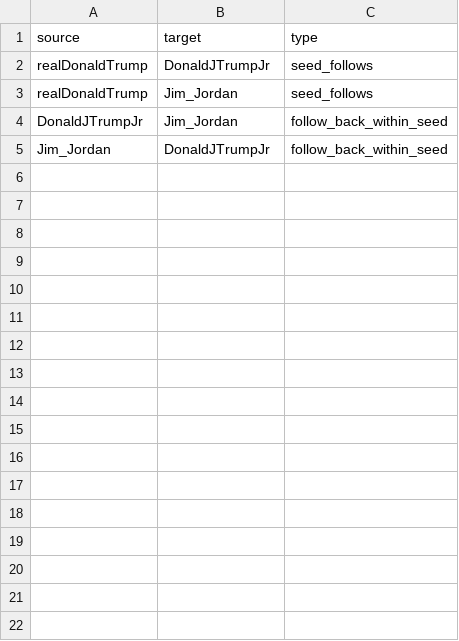
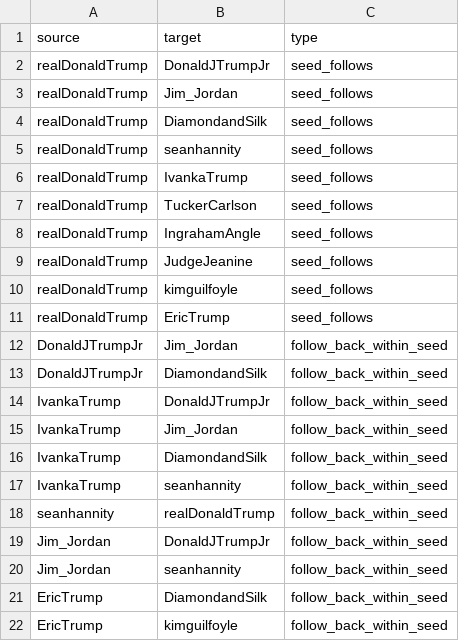
Before and after one commit to Nibroc6/Media-and-MisDisinformation-Group-Project, a CSV file: xpoz/network_map_output2/realDonaldTrump_follow_network_edges.csv, drawn as a sheet; only a part is shown; the diff covers the shown part only; the diff names each change by its address in the sheet, - before the commit and + after, or states it on an @@ line.

```diff
--- a/xpoz/network_map_output2/realDonaldTrump_follow_network_edges.csv
+++ b/xpoz/network_map_output2/realDonaldTrump_follow_network_edges.csv
+row 4: realDonaldTrump | DiamondandSilk | seed_follows
+row 5: realDonaldTrump | seanhannity | seed_follows
+row 6: realDonaldTrump | IvankaTrump | seed_follows
+row 7: realDonaldTrump | TuckerCarlson | seed_follows
+row 8: realDonaldTrump | IngrahamAngle | seed_follows
+row 9: realDonaldTrump | JudgeJeanine | seed_follows
+row 10: realDonaldTrump | kimguilfoyle | seed_follows
+row 11: realDonaldTrump | EricTrump | seed_follows
+row 13: DonaldJTrumpJr | DiamondandSilk | follow_back_within_seed
+row 14: IvankaTrump | DonaldJTrumpJr | follow_back_within_seed
+row 15: IvankaTrump | Jim_Jordan | follow_back_within_seed
+row 16: IvankaTrump | DiamondandSilk | follow_back_within_seed
+row 17: IvankaTrump | seanhannity | follow_back_within_seed
+row 18: seanhannity | realDonaldTrump | follow_back_within_seed
+row 20: Jim_Jordan | seanhannity | follow_back_within_seed
+row 21: EricTrump | DiamondandSilk | follow_back_within_seed
+row 22: EricTrump | kimguilfoyle | follow_back_within_seed
```
Also changed, not shown: 14 added rows elsewhere in this file, xpoz/network_map_output2/realDonaldTrump_follow_network_nodes.csv, 4 other files.
